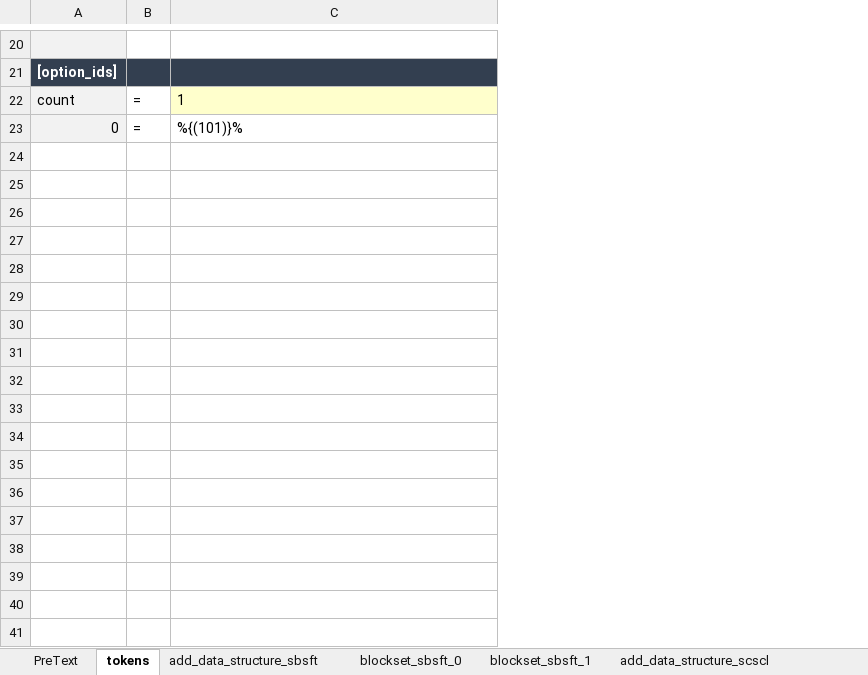
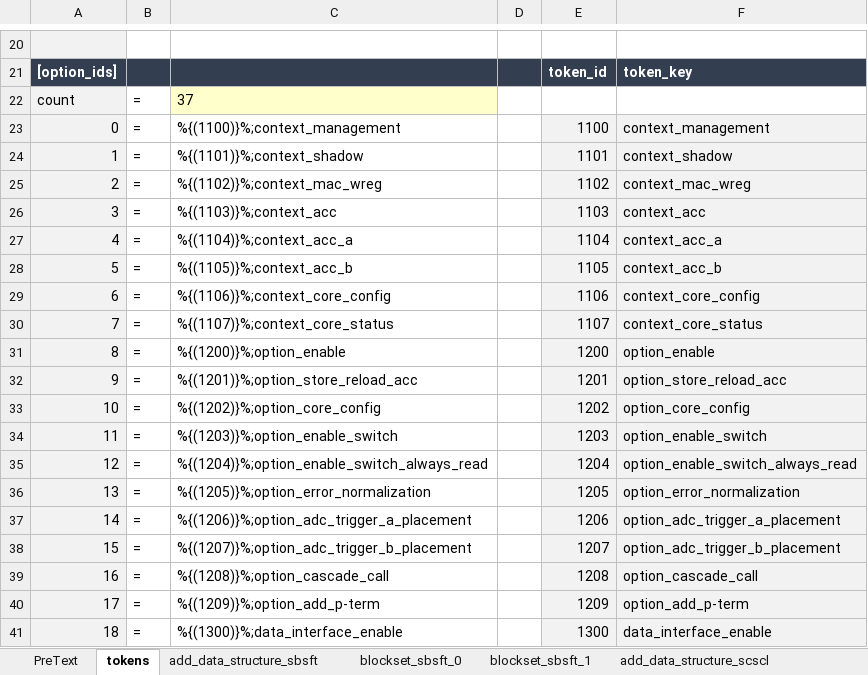
Before and after one commit to microchip-pic-avr-tools/powersmart-dcld, an Excel workbook: tools/assembly_gen_builder.xlsm, sheet tokens, drawn as a sheet; only a part is shown, gaps mark what is left out; values as stored, in another font and other column widths than the file's, no borders; the diff covers the shown part only; the diff names each change by its address in the sheet, - before the commit and + after, or states it on an @@ line.

Commit message:
Introduced TOKENS in assembly generator script. In comparison to c-code generator script, code is not taged directly. Tokens are placed in execution lists, which then call ASM code blocks

```diff
--- a/tools/assembly_gen_builder.xlsm (sheet tokens)
+++ b/tools/assembly_gen_builder.xlsm (sheet tokens)
+column D, empty
+column E, rows 21-23: token_id |  | 1100
+column F, rows 21-23: token_key |  | context_management
-C22: 1
+C22: 37
-C23: %{(101)}%
+C23: %{(1100)}%;context_management
+row 24: 1 | = | %{(1101)}%;context_shadow |  | 1101 | context_shadow
+row 25: 2 | = | %{(1102)}%;context_mac_wreg |  | 1102 | context_mac_wreg
+row 26: 3 | = | %{(1103)}%;context_acc |  | 1103 | context_acc
+row 27: 4 | = | %{(1104)}%;context_acc_a |  | 1104 | context_acc_a
+row 28: 5 | = | %{(1105)}%;context_acc_b |  | 1105 | context_acc_b
+row 29: 6 | = | %{(1106)}%;context_core_config |  | 1106 | context_core_config
+row 30: 7 | = | %{(1107)}%;context_core_status |  | 1107 | context_core_status
+row 31: 8 | = | %{(1200)}%;option_enable |  | 1200 | option_enable
+row 32: 9 | = | %{(1201)}%;option_store_reload_acc |  | 1201 | option_store_reload_acc
+row 33: 10 | = | %{(1202)}%;option_core_config |  | 1202 | option_core_config
+row 34: 11 | = | %{(1203)}%;option_enable_switch |  | 1203 | option_enable_switch
+row 35: 12 | = | %{(1204)}%;option_enable_switch_always_read |  | 1204 | option_enable_switch_always_read
+row 36: 13 | = | %{(1205)}%;option_error_normalization |  | 1205 | option_error_normalization
+row 37: 14 | = | %{(1206)}%;option_adc_trigger_a_placement |  | 1206 | option_adc_trigger_a_placement
+row 38: 15 | = | %{(1207)}%;option_adc_trigger_b_placement |  | 1207 | option_adc_trigger_b_placement
+row 39: 16 | = | %{(1208)}%;option_cascade_call |  | 1208 | option_cascade_call
+row 40: 17 | = | %{(1209)}%;option_add_p-term |  | 1209 | option_add_p-term
+row 41: 18 | = | %{(1300)}%;data_interface_enable |  | 1300 | data_interface_enable
```
Also changed, not shown: 18 added rows elsewhere in this sheet, sheet blockset_sbsft_0, sheet PreText, sheet blockset_sbsft_1, sheet blockset_fscl_0, sheet blockset_scscl_0, sheet blockset_dbsft_0, formulas that keep their value, 1 other file.
